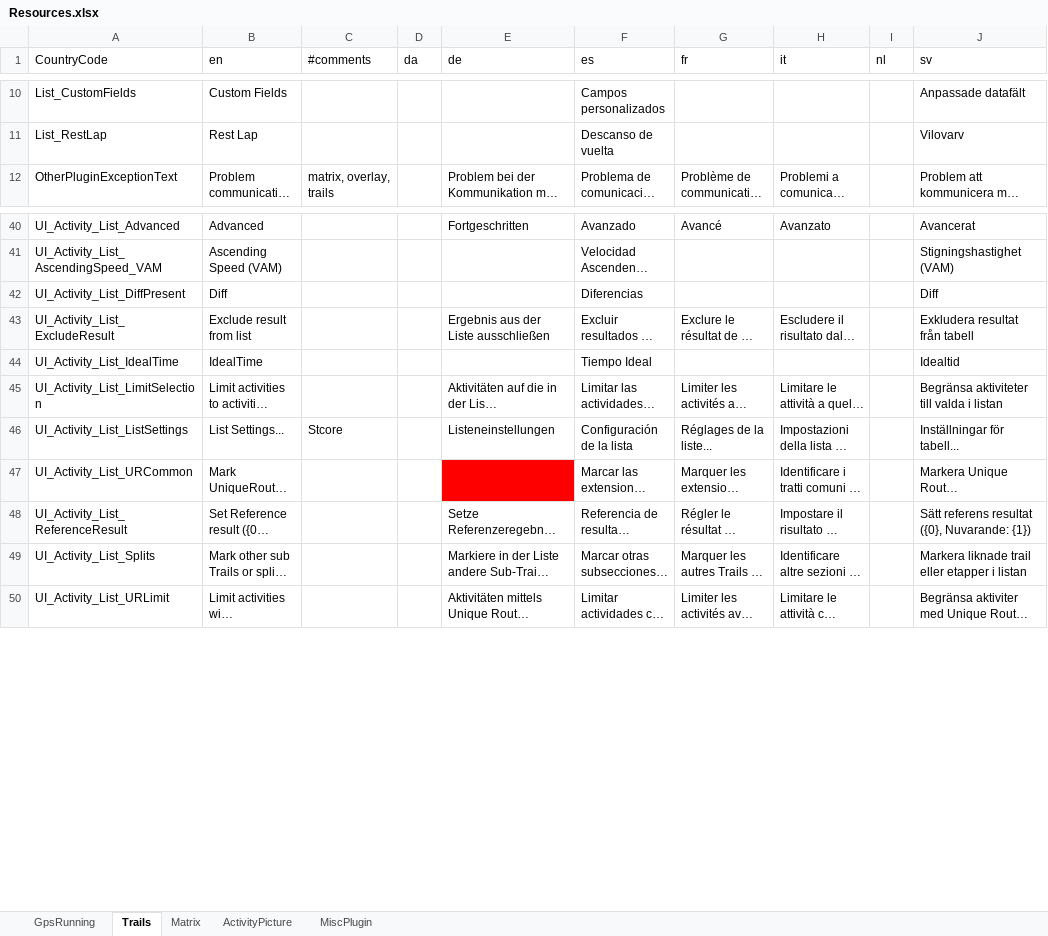
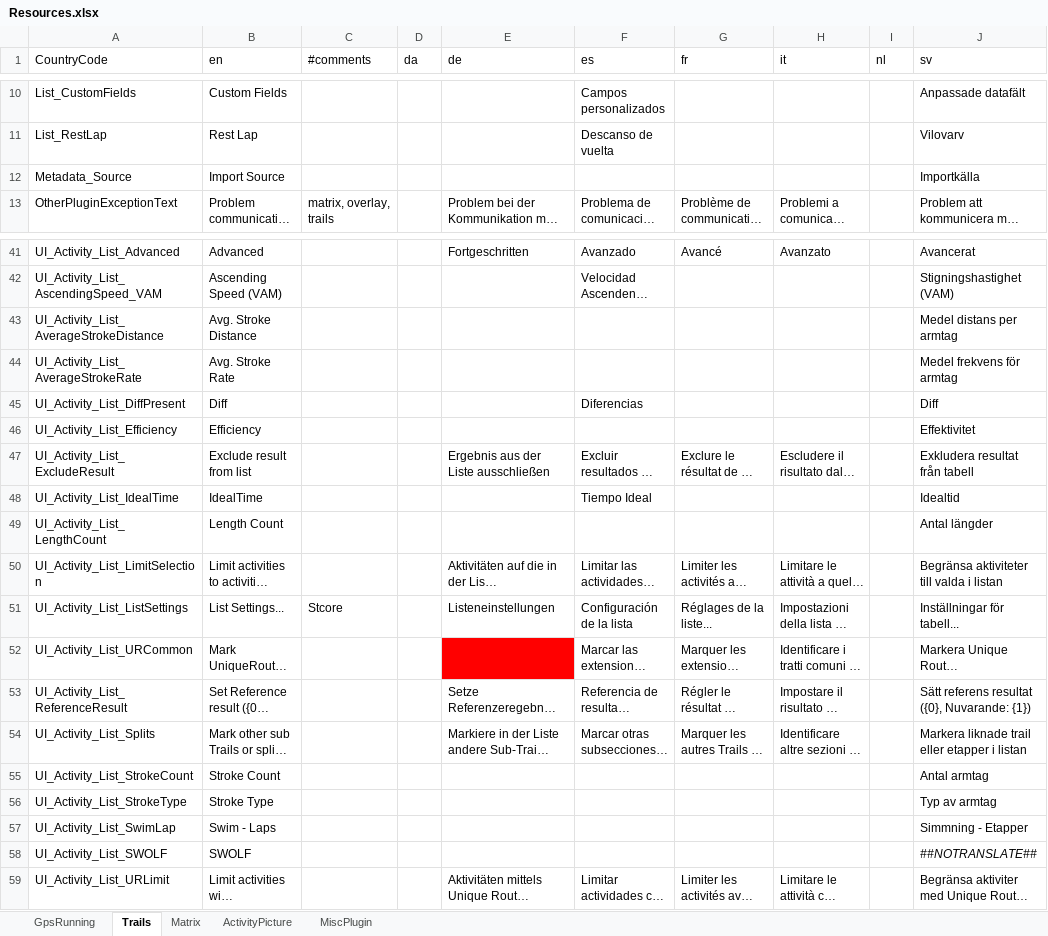
Before and after one commit to gerhardol/trails, an Excel workbook: Resources.xlsx, sheet Trails, drawn as a sheet; only a part is shown, gaps mark what is left out; long unchanged cells end in …; values as stored, in another font and other column widths than the file's, no borders; charts and pictures and conditional formats not drawn; the diff names each change by its address in the sheet, - before the commit and + after, or states it on an @@ line.

Commit message:
Updated translation

```diff
--- a/Resources.xlsx (sheet Trails)
+++ b/Resources.xlsx (sheet Trails)
+row 12: Metadata_Source | Import Source |  |  |  |  |  |  |  | Importkälla
+row 43: UI_Activity_List_AverageStrokeDistance | Avg. Stroke Distance |  |  |  |  |  |  |  | Medel distans per armtag
+row 44: UI_Activity_List_AverageStrokeRate | Avg. Stroke Rate |  |  |  |  |  |  |  | Medel frekvens för armtag
+row 46: UI_Activity_List_Efficiency | Efficiency |  |  |  |  |  |  |  | Effektivitet
+row 49: UI_Activity_List_LengthCount | Length Count |  |  |  |  |  |  |  | Antal längder
+row 55: UI_Activity_List_StrokeCount | Stroke Count |  |  |  |  |  |  |  | Antal armtag
+row 56: UI_Activity_List_StrokeType | Stroke Type |  |  |  |  |  |  |  | Typ av armtag
+row 57: UI_Activity_List_SwimLap | Swim - Laps |  |  |  |  |  |  |  | Simmning - Etapper
+row 58: UI_Activity_List_SWOLF | SWOLF |  |  |  |  |  |  |  | ##NOTRANSLATE##
```
Also changed, not shown: 1 other file.
